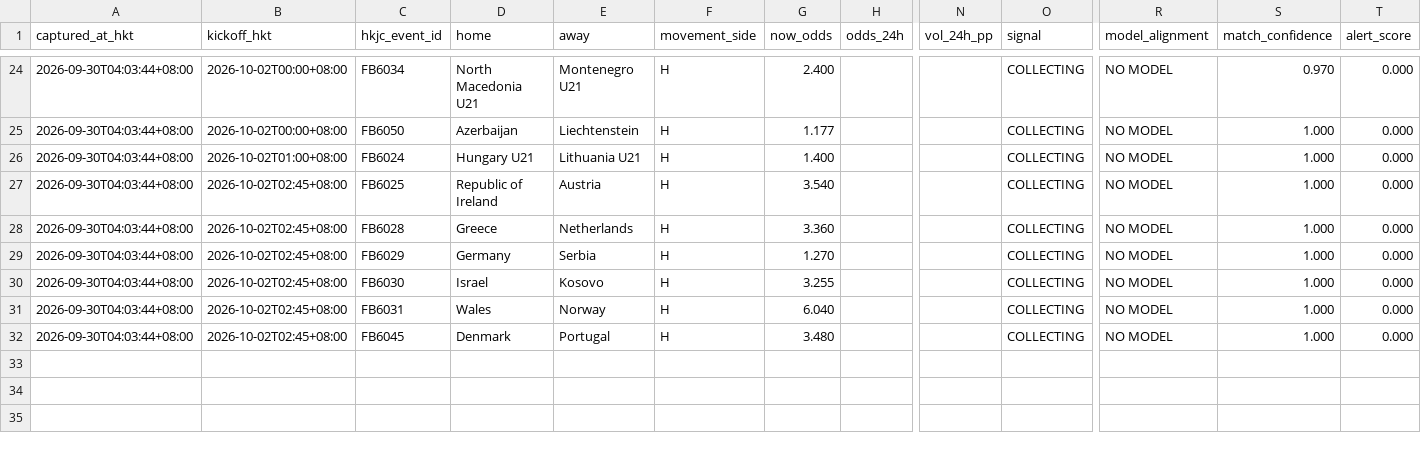
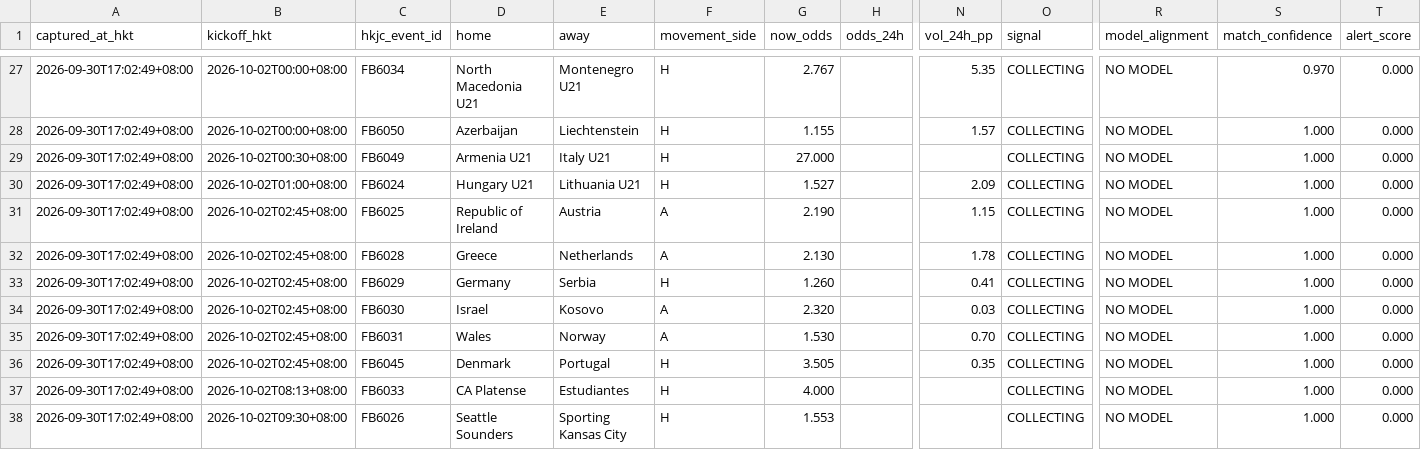
Before and after one commit to sargesticky-code/football-fast-tracker, a CSV file: data/odds_movement.csv, drawn as a sheet; only a part is shown, gaps mark what is left out; addresses are those after the commit; rows hold the shown columns only; the diff covers the shown part only; the diff names each change by its address in the sheet, - before the commit and + after, or states it on an @@ line.

```diff
--- a/data/odds_movement.csv
+++ b/data/odds_movement.csv
-A27:A28 (captured_at_hkt): 2026-09-30T04:03:44+08:00
+A27:A28 (captured_at_hkt): 2026-09-30T17:02:49+08:00
-G27 (now_odds): 2.400
+G27 (now_odds): 2.767
-N27 (vol_24h_pp): (empty)
+N27 (vol_24h_pp): 5.35
-G28 (now_odds): 1.177
+G28 (now_odds): 1.155
-N28 (vol_24h_pp): (empty)
+N28 (vol_24h_pp): 1.57
+row 29: 2026-09-30T17:02:49+08:00 | 2026-10-02T00:30+08:00 | FB6049 | Armenia U21 | Italy U21 | H | 27.000 |  |  | COLLECTING | NO MODEL | 1.000 | 0.000
-A30:A36 (captured_at_hkt): 2026-09-30T04:03:44+08:00
+A30:A36 (captured_at_hkt): 2026-09-30T17:02:49+08:00
-G30 (now_odds): 1.400
+G30 (now_odds): 1.527
-N30 (vol_24h_pp): (empty)
+N30 (vol_24h_pp): 2.09
-F31:F32 (movement_side): H
+F31:F32 (movement_side): A
-G31 (now_odds): 3.540
+G31 (now_odds): 2.190
-N31 (vol_24h_pp): (empty)
+N31 (vol_24h_pp): 1.15
-G32 (now_odds): 3.360
+G32 (now_odds): 2.130
-N32 (vol_24h_pp): (empty)
+N32 (vol_24h_pp): 1.78
-G33 (now_odds): 1.270
+G33 (now_odds): 1.260
-N33 (vol_24h_pp): (empty)
+N33 (vol_24h_pp): 0.41
-F34:F35 (movement_side): H
+F34:F35 (movement_side): A
-G34 (now_odds): 3.255
+G34 (now_odds): 2.320
-N34 (vol_24h_pp): (empty)
+N34 (vol_24h_pp): 0.03
-G35 (now_odds): 6.040
+G35 (now_odds): 1.530
-N35 (vol_24h_pp): (empty)
+N35 (vol_24h_pp): 0.70
-G36 (now_odds): 3.480
+G36 (now_odds): 3.505
-N36 (vol_24h_pp): (empty)
+N36 (vol_24h_pp): 0.35
+row 37: 2026-09-30T17:02:49+08:00 | 2026-10-02T08:13+08:00 | FB6033 | CA Platense | Estudiantes | H | 4.000 |  |  | COLLECTING | NO MODEL | 1.000 | 0.000
+row 38: 2026-09-30T17:02:49+08:00 | 2026-10-02T09:30+08:00 | FB6026 | Seattle Sounders | Sporting Kansas City | H | 1.553 |  |  | COLLECTING | NO MODEL | 1.000 | 0.000
```
Also changed, not shown: 4 added rows, 1 removed row and 77 edited cells elsewhere in this file, data/oddsmath_current.csv, 1 other file.
